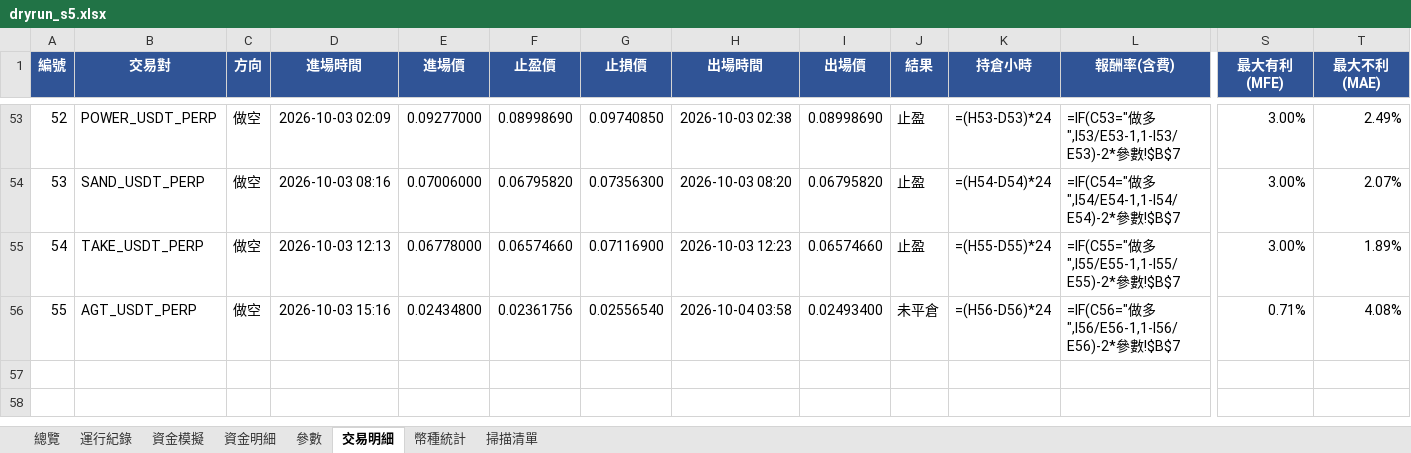
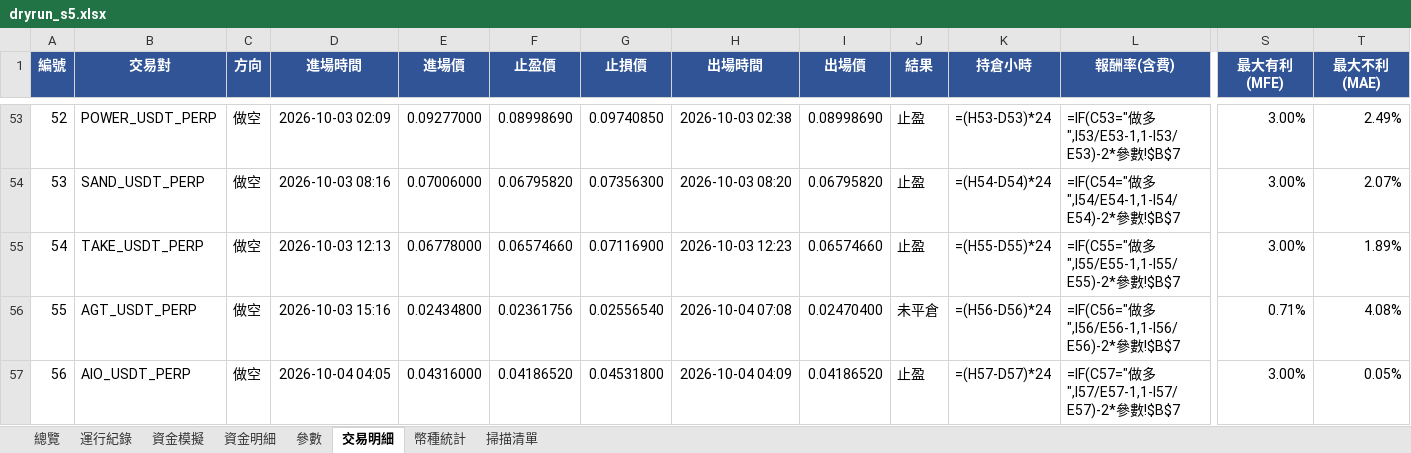
Before and after one commit to timzen43210/Crypto_Trader, an Excel workbook: output/dryrun_s5.xlsx, sheet 交易明細, drawn as a sheet; only a part is shown, gaps mark what is left out; values as stored, in another font and other column widths than the file's, no borders; formulas without a stored value are shown as written; conditional formats not drawn; rows hold the shown columns only; the diff names each change by its address in the sheet, - before the commit and + after, or states it on an @@ line.

```diff
--- a/output/dryrun_s5.xlsx (sheet 交易明細)
+++ b/output/dryrun_s5.xlsx (sheet 交易明細)
-H56 (出場時間): 2026-10-04 03:58
+H56 (出場時間): 2026-10-04 07:08
-I56 (出場價): 0.02493400
+I56 (出場價): 0.02470400
+row 57: 56 | AIO_USDT_PERP | 做空 | 2026-10-04 04:05 | 0.04316000 | 0.04186520 | 0.04531800 | 2026-10-04 04:09 | 0.04186520 | 止盈 | =(H57-D57)*24 | =IF(C57="做多",I57/E57-1,1-I57/E57)-2*參數!$B$7 | 3.00% | 0.05%
```
Also changed, not shown: sheet 幣種統計, sheet 資金明細, sheet 總覽, sheet 資金模擬, sheet 運行紀錄, sheet 參數, charts or pictures, output/dryrun_rev.xlsx, output/dryrun_rev_wide.xlsx, 5 other files.
